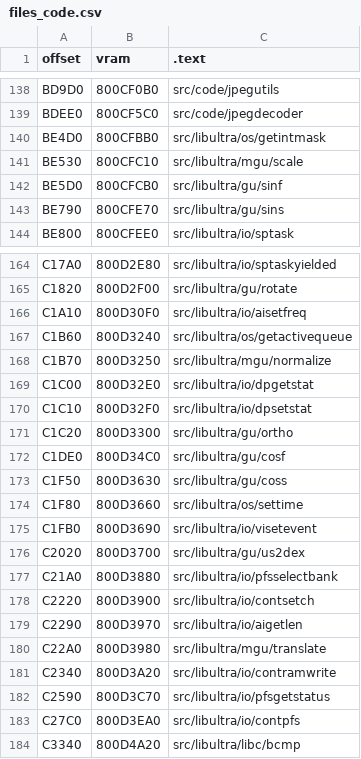
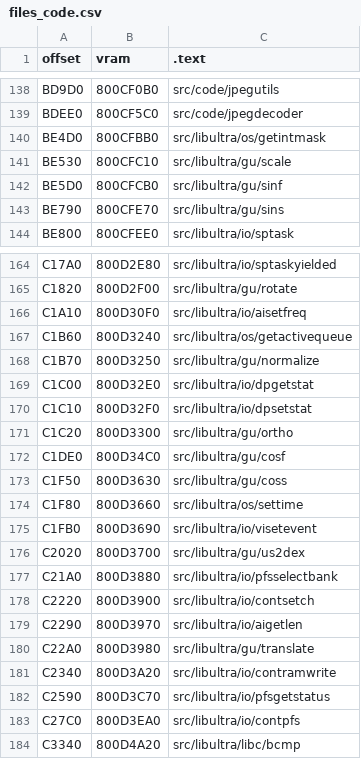
Before and after one commit to Dragorn421/oot, a CSV file: tools/disasm/ntsc-1.2/files_code.csv, drawn as a sheet; only a part is shown, gaps mark what is left out.

Commit message:
[ntsc-1.2] Match N64 libultra (#2081)
* Match N64 libultra

* INITIALIZE_FUNC -> OSINITIALIZE_FUNC

* Document osGetIntMask

* Refer readers of osGetIntMask to osSetIntMask comment

* Whitelist new static functions in disasm unksyms check

```diff
--- a/tools/disasm/ntsc-1.2/files_code.csv
+++ b/tools/disasm/ntsc-1.2/files_code.csv
@@ -140,3 +140,3 @@ BDEE0,800CF5C0,src/code/jpegdecoder
 BE4D0,800CFBB0,src/libultra/os/getintmask
-BE530,800CFC10,src/libultra/mgu/scale
+BE530,800CFC10,src/libultra/gu/scale
 BE5D0,800CFCB0,src/libultra/gu/sinf
@@ -167,3 +167,3 @@ C1A10,800D30F0,src/libultra/io/aisetfreq
 C1B60,800D3240,src/libultra/os/getactivequeue
-C1B70,800D3250,src/libultra/mgu/normalize
+C1B70,800D3250,src/libultra/gu/normalize
 C1C00,800D32E0,src/libultra/io/dpgetstat
@@ -179,3 +179,3 @@ C2220,800D3900,src/libultra/io/contsetch
 C2290,800D3970,src/libultra/io/aigetlen
-C22A0,800D3980,src/libultra/mgu/translate
+C22A0,800D3980,src/libultra/gu/translate
 C2340,800D3A20,src/libultra/io/contramwrite
```
Also changed, not shown: 30 other files.
